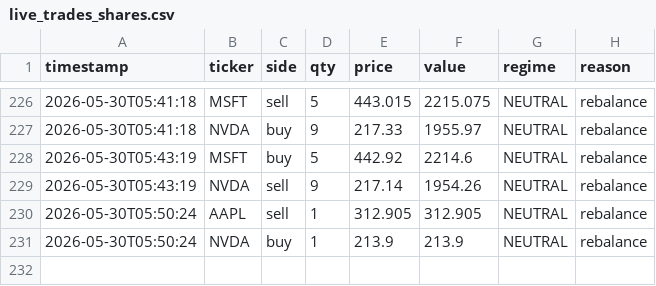
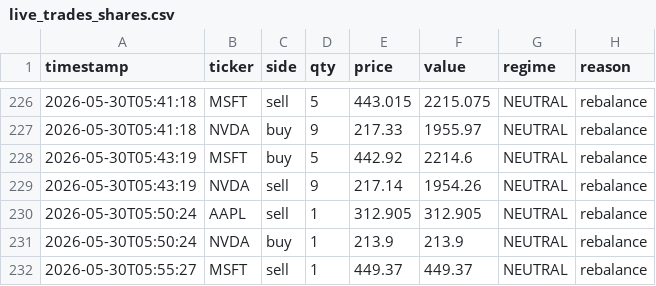
Before and after one commit to khinebo/trading_dashboard, a CSV file: live_trades_shares.csv, drawn as a sheet; only a part is shown, gaps mark what is left out.

```diff
--- a/live_trades_shares.csv
+++ b/live_trades_shares.csv
@@ -231 +231,2 @@ timestamp,ticker,side,qty,price,value,regime,reason
 2026-05-30T05:50:24,NVDA,buy,1,213.9,213.9,NEUTRAL,rebalance
+2026-05-30T05:55:27,MSFT,sell,1,449.37,449.37,NEUTRAL,rebalance
```
Also changed, not shown: live_equity_crypto.csv, live_equity_shares.csv.
